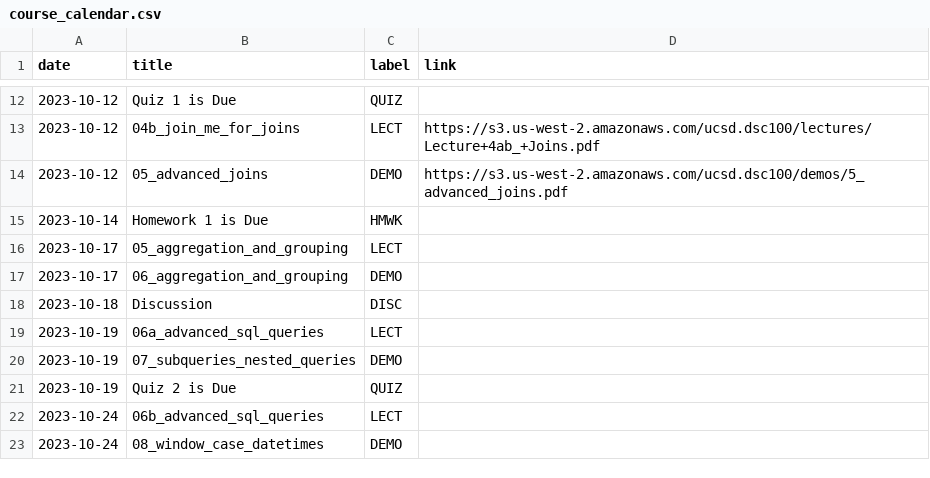
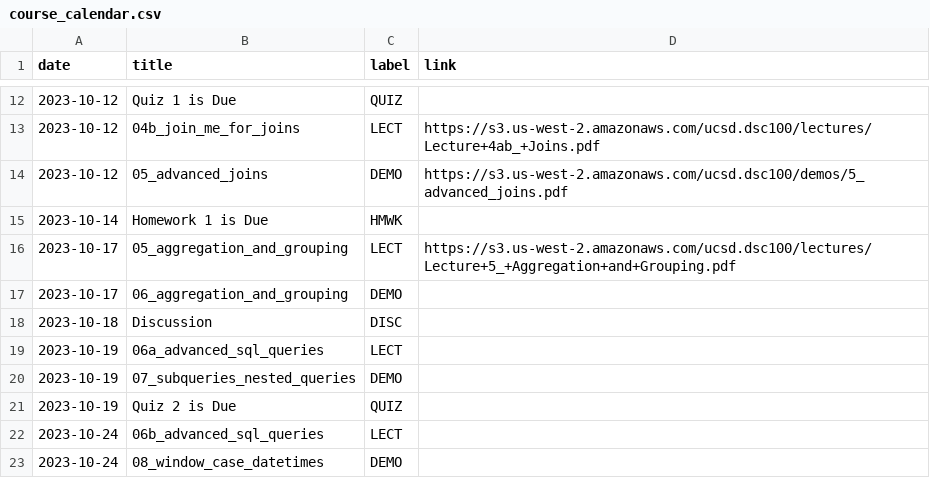
Before and after one commit to kshannon-ucsd/dsc100, a CSV file: _data/fa23/course_calendar.csv, drawn as a sheet; only a part is shown, gaps mark what is left out.

Commit message:
lecture

```diff
--- a/_data/fa23/course_calendar.csv
+++ b/_data/fa23/course_calendar.csv
@@ -15,3 +15,3 @@ date,title,label,link
 2023-10-14,Homework 1 is Due,HMWK,
-2023-10-17,05_aggregation_and_grouping,LECT,
+2023-10-17,05_aggregation_and_grouping,LECT,https://s3.us-west-2.amazonaws.com/ucsd.dsc100/lectures/Lecture+5_+Aggregation+and+Grouping.pdf
 2023-10-17,06_aggregation_and_grouping,DEMO,
```
